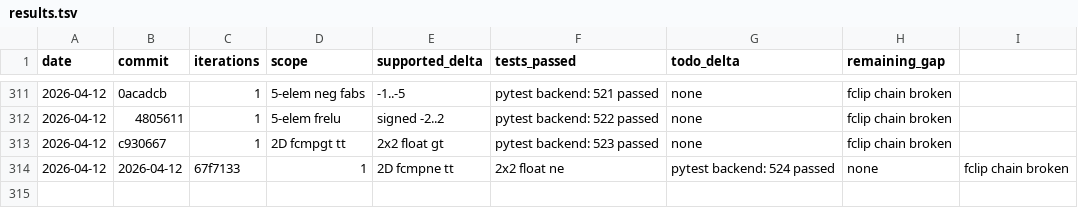
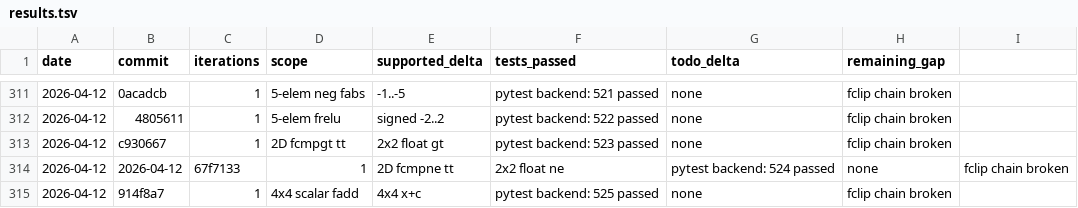
Before and after one commit to hanw/tinytpu, a TSV file: results.tsv, drawn as a sheet; only a part is shown, gaps mark what is left out; the diff names each change by its address in the sheet, - before the commit and + after, or states it on an @@ line.

Commit message:
tinytpu: add 4x4 float scalar-add coverage

```diff
--- a/results.tsv
+++ b/results.tsv
+row 315: 2026-04-12 | 914f8a7 | 1 | 4x4 scalar fadd | 4x4 x+c | pytest backend: 525 passed | none | fclip chain broken
```
Also changed, not shown: 1 other file.
